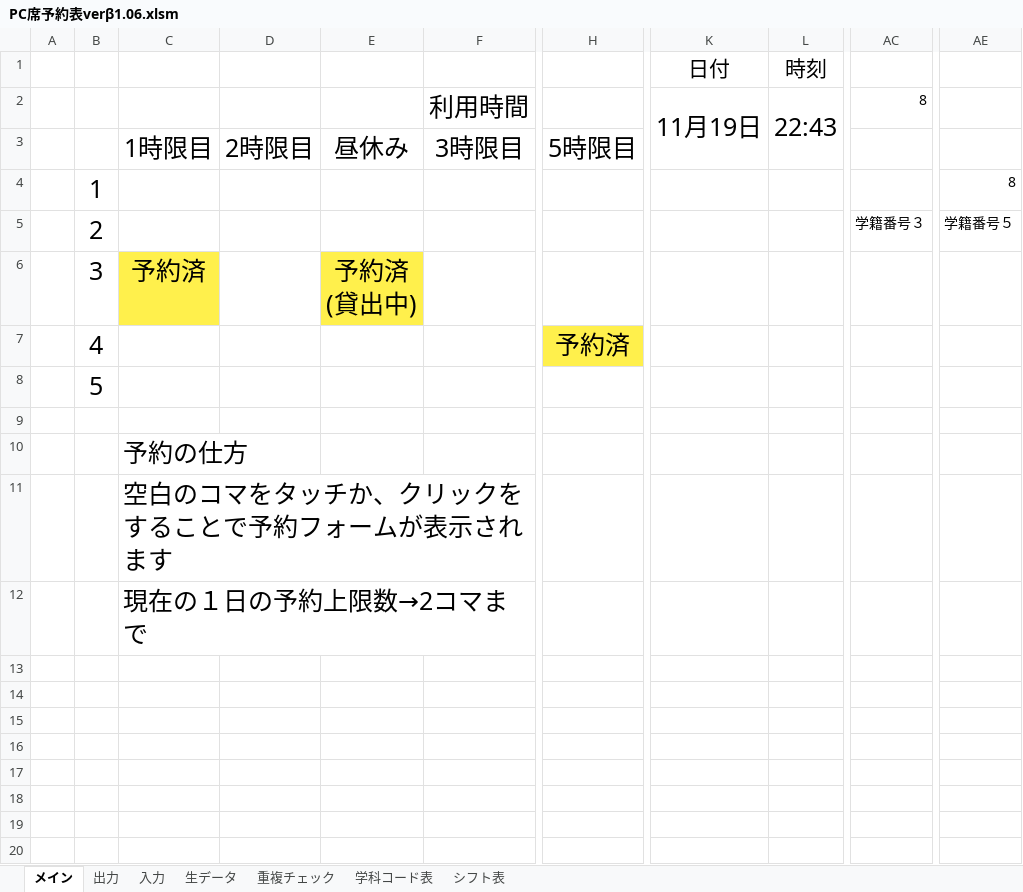
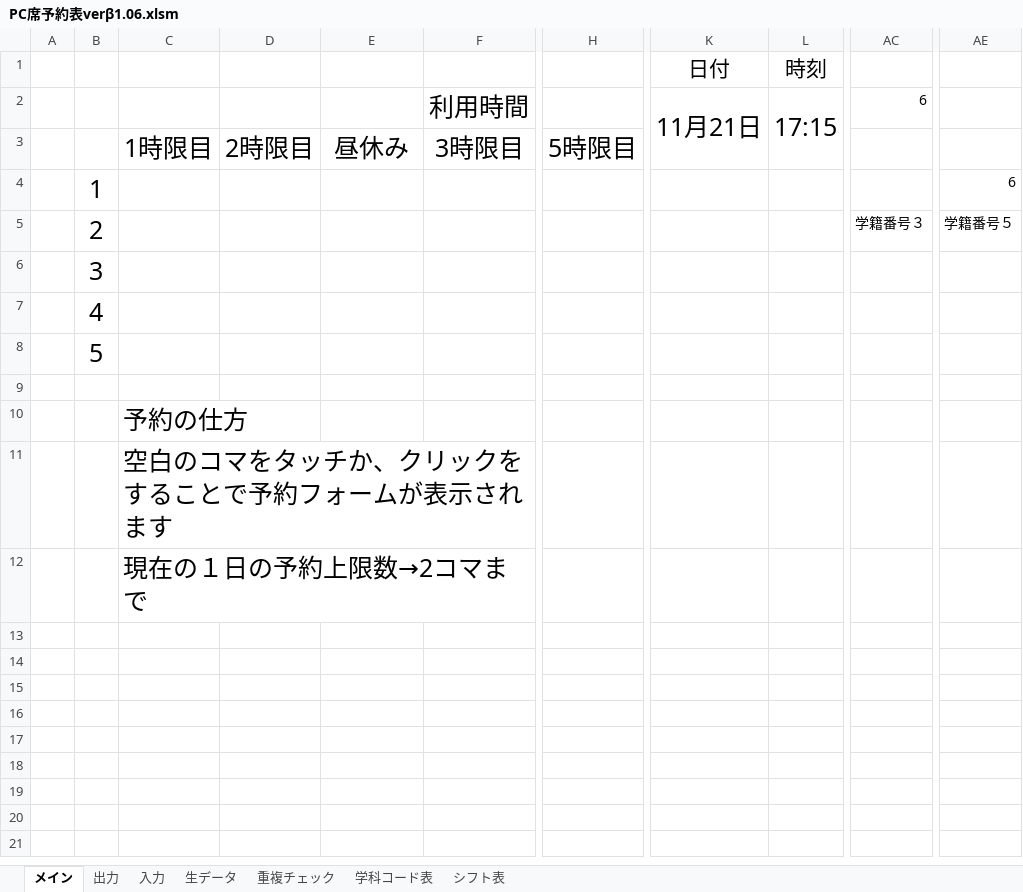
Before and after one commit to Yu0727Harada/xlAres, an Excel workbook: bin/PC席予約表verβ1.06.xlsm, sheet メイン, drawn as a sheet; only a part is shown, gaps mark what is left out; values as stored, in another font and other column widths than the file's, no borders; charts and pictures not drawn; ↵ is a line break in a cell; the diff names each change by its address in the sheet, - before the commit and + after, or states it on an @@ line.

```diff
--- a/bin/PC席予約表verβ1.06.xlsm (sheet メイン)
+++ b/bin/PC席予約表verβ1.06.xlsm (sheet メイン)
-K2: 11月19日
+K2: 11月21日
-L2: 22:43
+L2: 17:15
-AC2: 8
+AC2: 6
-AE4: 8
+AE4: 6
-C6: 予約済
+C6: (empty)
-C6 fill: #FFF04C
+C6 fill: none
-E6: 予約済 ↵ (貸出中)
+E6: (empty)
-E6 fill: #FFF04C
+E6 fill: none
-H7: 予約済
+H7: (empty)
-H7 fill: #FFF04C
+H7 fill: none
```
Also changed, not shown: sheet 入力, sheet 出力, hidden cells, charts or pictures, 29 other files.
